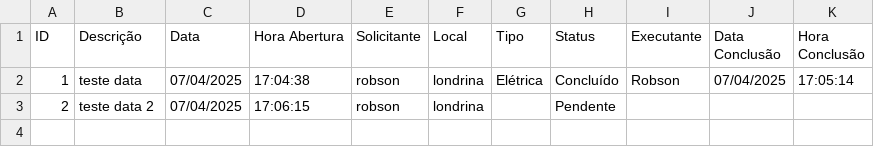
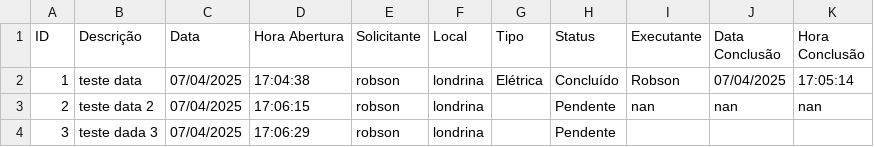
Before and after one commit to vilelarobson0971/os_manut, a CSV file: ordens_servico.csv, drawn as a sheet.

Commit message:
Atualização automática do sistema de OS

```diff
--- a/ordens_servico.csv
+++ b/ordens_servico.csv
@@ -2,2 +2,3 @@ ID,Descrição,Data,Hora Abertura,Solicitante,Local,Tipo,Status,Executante,Data
 1,teste data,07/04/2025,17:04:38,robson,londrina,Elétrica,Concluído,Robson,07/04/2025,17:05:14
-2,teste data 2,07/04/2025,17:06:15,robson,londrina,,Pendente,,,
+2,teste data 2,07/04/2025,17:06:15,robson,londrina,,Pendente,nan,nan,nan
+3,teste dada 3,07/04/2025,17:06:29,robson,londrina,,Pendente,,,
```
